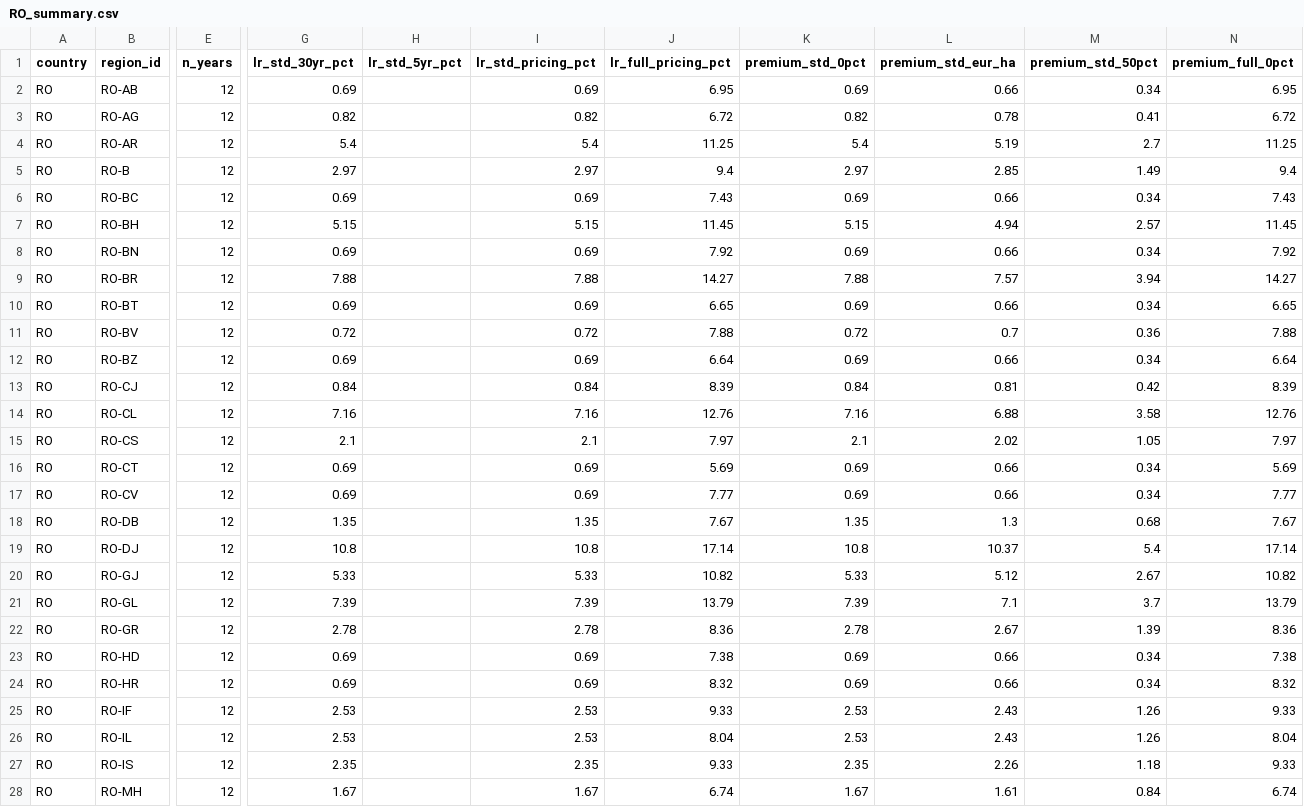
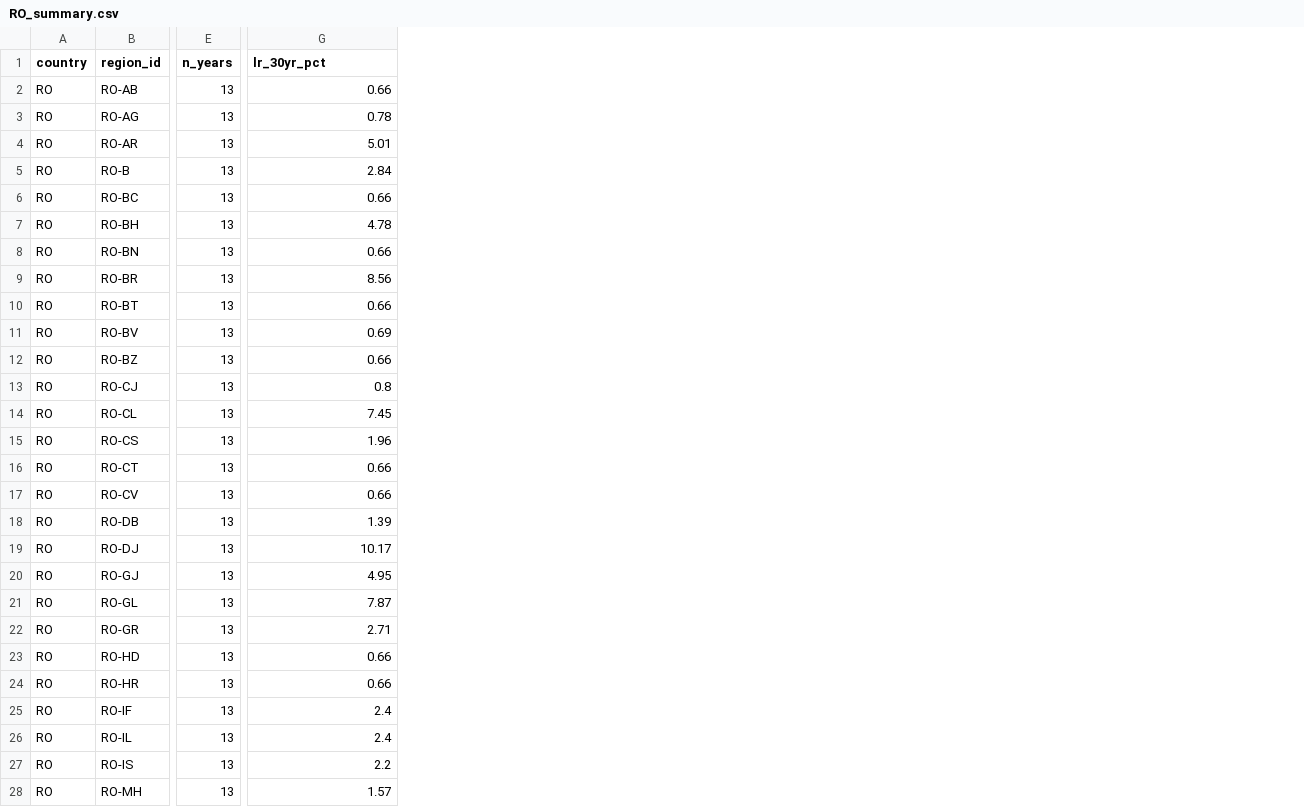
Before and after one commit to digifarmio/wosr, a CSV file: analysis/RO_summary.csv, drawn as a sheet; only a part is shown, gaps mark what is left out; removed rows and columns are numbered as before the commit, all else as after; the diff covers the shown part only; the diff names each change by its address in the sheet, - before the commit and + after, or states it on an @@ line.

Commit message:
Add RO 2007 result (13 years RO 1995-2007), update analysis and pricing

```diff
--- a/analysis/RO_summary.csv
+++ b/analysis/RO_summary.csv
-column G (lr_std_30yr_pct), rows 2-28: 0.69 | 0.82 | 5.4 | 2.97 | 0.69 | 5.15 | 0.69 | 7.88 | 0.69 | 0.72 | 0.69 | 0.84 | 7.16 | 2.1 | 0.69 | 0.69 | 1.35 | 10.8 | 5.33 | 7.39 | 2.78 | 0.69 | 0.69 | 2.53 | 2.53 | 2.35 | 1.67
-column H (lr_std_5yr_pct), empty
-column I (lr_std_pricing_pct), rows 2-28: 0.69 | 0.82 | 5.4 | 2.97 | 0.69 | 5.15 | 0.69 | 7.88 | 0.69 | 0.72 | 0.69 | 0.84 | 7.16 | 2.1 | 0.69 | 0.69 | 1.35 | 10.8 | 5.33 | 7.39 | 2.78 | 0.69 | 0.69 | 2.53 | 2.53 | 2.35 | 1.67
-column J (lr_full_pricing_pct), rows 2-28: 6.95 | 6.72 | 11.25 | 9.4 | 7.43 | 11.45 | 7.92 | 14.27 | 6.65 | 7.88 | 6.64 | 8.39 | 12.76 | 7.97 | 5.69 | 7.77 | 7.67 | 17.14 | 10.82 | 13.79 | 8.36 | 7.38 | 8.32 | 9.33 | 8.04 | 9.33 | 6.74
-column K (premium_std_0pct), rows 2-28: 0.69 | 0.82 | 5.4 | 2.97 | 0.69 | 5.15 | 0.69 | 7.88 | 0.69 | 0.72 | 0.69 | 0.84 | 7.16 | 2.1 | 0.69 | 0.69 | 1.35 | 10.8 | 5.33 | 7.39 | 2.78 | 0.69 | 0.69 | 2.53 | 2.53 | 2.35 | 1.67
-column M (premium_std_50pct), rows 2-28: 0.34 | 0.41 | 2.7 | 1.49 | 0.34 | 2.57 | 0.34 | 3.94 | 0.34 | 0.36 | 0.34 | 0.42 | 3.58 | 1.05 | 0.34 | 0.34 | 0.68 | 5.4 | 2.67 | 3.7 | 1.39 | 0.34 | 0.34 | 1.26 | 1.26 | 1.18 | 0.84
-column N (premium_full_0pct), rows 2-28: 6.95 | 6.72 | 11.25 | 9.4 | 7.43 | 11.45 | 7.92 | 14.27 | 6.65 | 7.88 | 6.64 | 8.39 | 12.76 | 7.97 | 5.69 | 7.77 | 7.67 | 17.14 | 10.82 | 13.79 | 8.36 | 7.38 | 8.32 | 9.33 | 8.04 | 9.33 | 6.74
-G1: premium_std_eur_ha
+G1: lr_30yr_pct
-E2:E28 (n_years): 12
+E2:E28 (n_years): 13
-G4 (lr_30yr_pct): 5.19
+G4 (lr_30yr_pct): 5.01
-G5 (lr_30yr_pct): 2.85
+G5 (lr_30yr_pct): 2.84
-G7 (lr_30yr_pct): 4.94
+G7 (lr_30yr_pct): 4.78
-G9 (lr_30yr_pct): 7.57
+G9 (lr_30yr_pct): 8.56
-G11 (lr_30yr_pct): 0.7
+G11 (lr_30yr_pct): 0.69
-G13 (lr_30yr_pct): 0.81
+G13 (lr_30yr_pct): 0.8
-G14 (lr_30yr_pct): 6.88
+G14 (lr_30yr_pct): 7.45
-G15 (lr_30yr_pct): 2.02
+G15 (lr_30yr_pct): 1.96
-G18 (lr_30yr_pct): 1.3
+G18 (lr_30yr_pct): 1.39
-G19 (lr_30yr_pct): 10.37
+G19 (lr_30yr_pct): 10.17
-G20 (lr_30yr_pct): 5.12
+G20 (lr_30yr_pct): 4.95
-G21 (lr_30yr_pct): 7.1
+G21 (lr_30yr_pct): 7.87
-G22 (lr_30yr_pct): 2.67
+G22 (lr_30yr_pct): 2.71
-G25:G26 (lr_30yr_pct): 2.43
+G25:G26 (lr_30yr_pct): 2.4
-G27 (lr_30yr_pct): 2.26
+G27 (lr_30yr_pct): 2.2
-G28 (lr_30yr_pct): 1.61
+G28 (lr_30yr_pct): 1.57
```
Also changed, not shown: 6 added columns, 1 removed column and 22 edited cells elsewhere in this file, analysis/CZ_summary.csv, analysis/HU_summary.csv, 9 other files.
